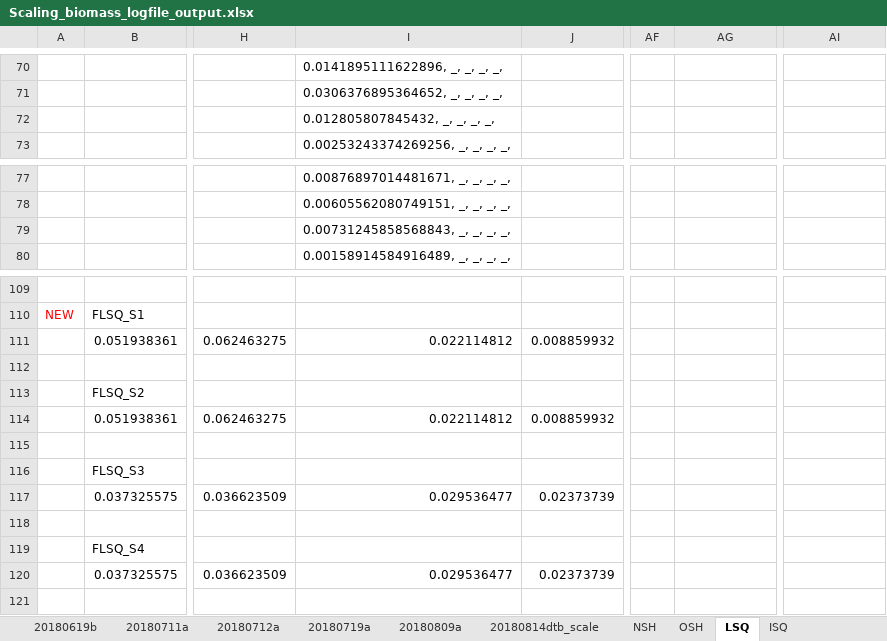
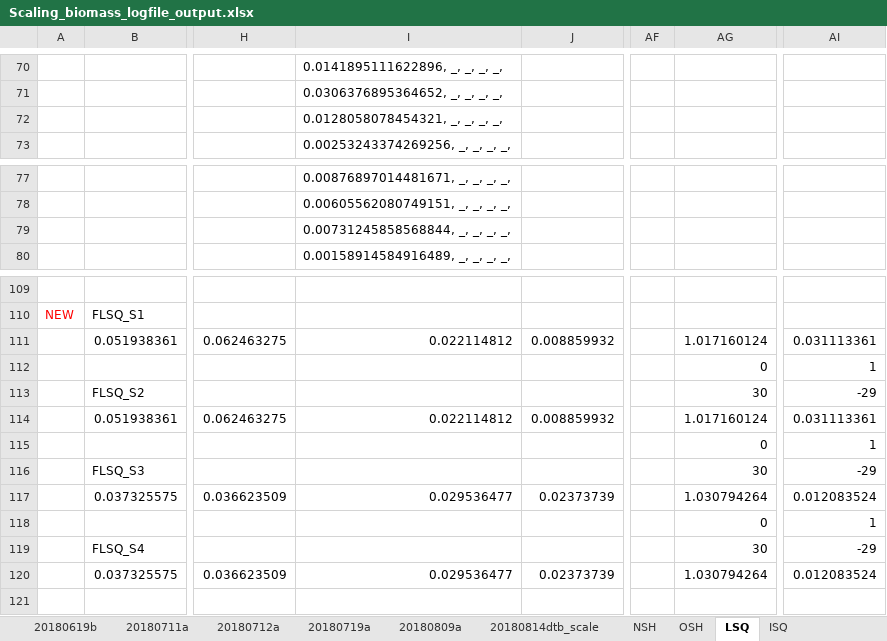
Before and after one commit to NEFSC/READ-EDAB-neusAtlantis, an Excel workbook: R/Scaling_biomass_logfile_output.xlsx, sheet LSQ, drawn as a sheet; only a part is shown, gaps mark what is left out; values as stored, in another font and other column widths than the file's, no borders; rows hold the shown columns only; the diff names each change by its address in the sheet, - before the commit and + after, or states it on an @@ line.

```diff
--- a/R/Scaling_biomass_logfile_output.xlsx (sheet LSQ)
+++ b/R/Scaling_biomass_logfile_output.xlsx (sheet LSQ)
-I72: 0.012805807845432, _, _, _, _,
+I72: 0.0128058078454321, _, _, _, _,
-I79: 0.00731245858568843, _, _, _, _,
+I79: 0.00731245858568844, _, _, _, _,
-AG111: (empty)
+AG111: 1.017160124
-AI111: (empty)
+AI111: 0.031113361
-row 112: (empty)
+row 112:  |  |  |  |  |  | 0 | 1
-AG113: (empty)
+AG113: 30
-AI113: (empty)
+AI113: -29
-AG114: (empty)
+AG114: 1.017160124
-AI114: (empty)
+AI114: 0.031113361
-row 115: (empty)
+row 115:  |  |  |  |  |  | 0 | 1
-AG116: (empty)
+AG116: 30
-AI116: (empty)
+AI116: -29
-AG117: (empty)
+AG117: 1.030794264
-AI117: (empty)
+AI117: 0.012083524
-row 118: (empty)
+row 118:  |  |  |  |  |  | 0 | 1
-AG119: (empty)
+AG119: 30
-AI119: (empty)
+AI119: -29
-AG120: (empty)
+AG120: 1.030794264
-AI120: (empty)
+AI120: 0.012083524
```
Also changed, not shown: sheet ISQ, sheet 20180814dtb_scale, 2 other files.
